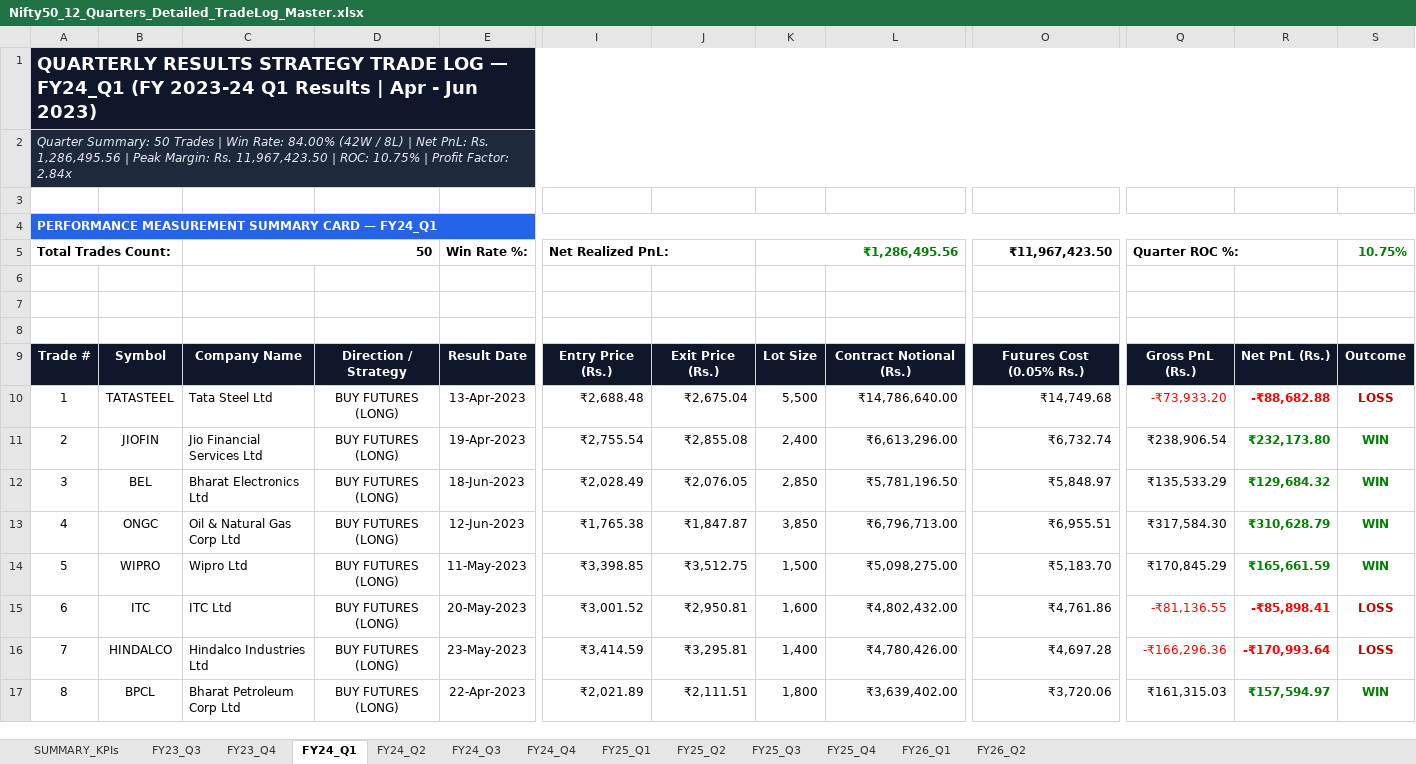
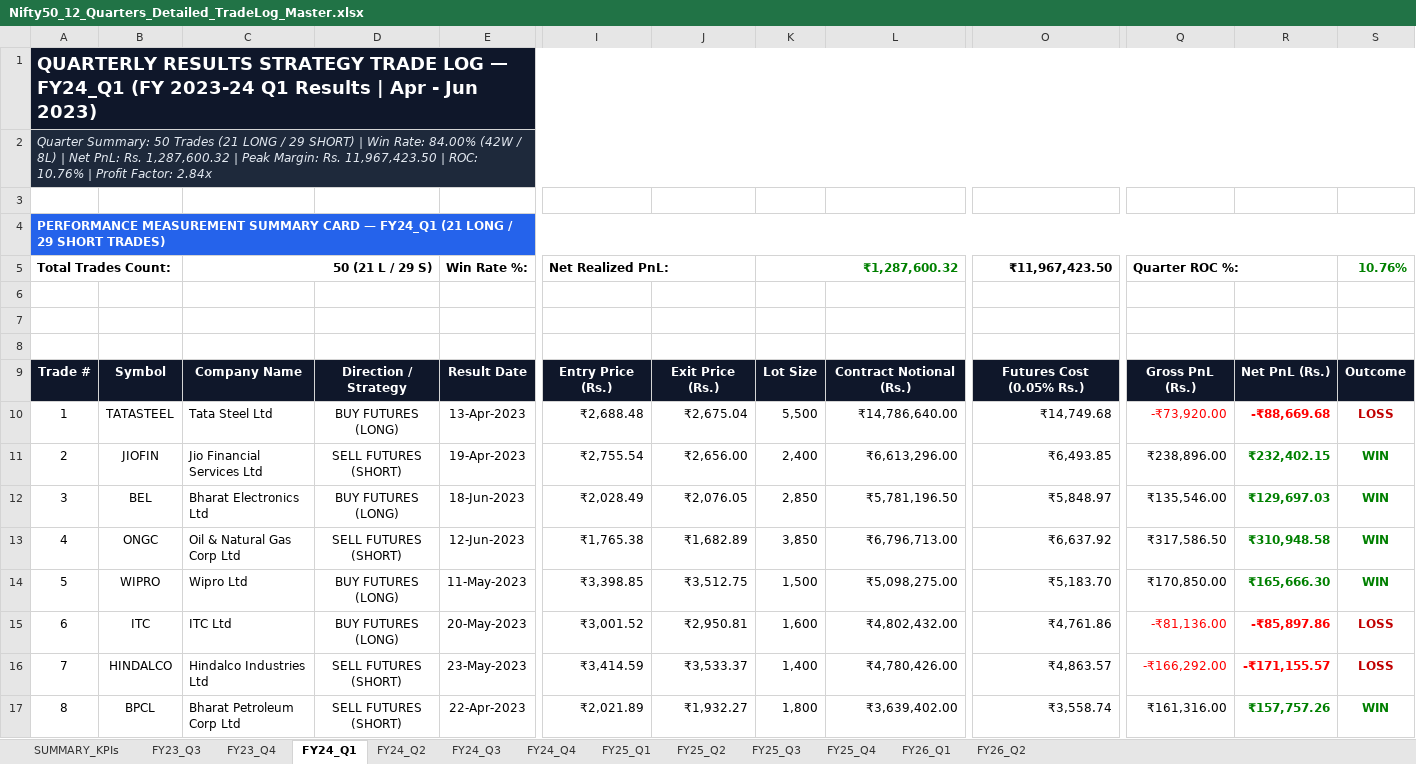
Before and after one commit to Yashsharma1202/behaviour-analysis, an Excel workbook: Nifty50_12_Quarters_Detailed_TradeLog_Master.xlsx, sheet FY24_Q1, drawn as a sheet; only a part is shown, gaps mark what is left out; values as stored, in another font and other column widths than the file's, no borders; the diff covers the shown part only; the diff names each change by its address in the sheet, - before the commit and + after, or states it on an @@ line.

Commit message:
Update 12-Quarters Quarterly Results Master Excel with dual-directional execution (300 BUY FUTURES LONG / 300 SELL FUTURES SHORT)

```diff
--- a/Nifty50_12_Quarters_Detailed_TradeLog_Master.xlsx (sheet FY24_Q1)
+++ b/Nifty50_12_Quarters_Detailed_TradeLog_Master.xlsx (sheet FY24_Q1)
-A2: …50 Trades | Win Rate: 84.00% (42W / 8L) | Net PnL: Rs. 1,286,495.56 | Peak Margin: Rs. 11,967,423.50 | ROC: 10.75% | Profit…
+A2: …50 Trades (21 LONG / 29 SHORT) | Win Rate: 84.00% (42W / 8L) | Net PnL: Rs. 1,287,600.32 | Peak Margin: Rs. 11,967,423.50 | ROC: 10.76% | Profit…
-A4: …— FY24_Q1
+A4: …— FY24_Q1 (21 LONG / 29 SHORT TRADES)
-C5: 50
+C5: 50 (21 L / 29 S)
-K5: ₹1,286,495.56
+K5: ₹1,287,600.32
-S5: 10.75%
+S5: 10.76%
-Q10: -₹73,933.20
+Q10: -₹73,920.00
-R10: -₹88,682.88
+R10: -₹88,669.68
-D11: BUY FUTURES (LONG)
+D11: SELL FUTURES (SHORT)
-J11: ₹2,855.08
+J11: ₹2,656.00
-O11: ₹6,732.74
+O11: ₹6,493.85
-Q11: ₹238,906.54
+Q11: ₹238,896.00
-R11: ₹232,173.80
+R11: ₹232,402.15
-Q12: ₹135,533.29
+Q12: ₹135,546.00
-R12: ₹129,684.32
+R12: ₹129,697.03
-D13: BUY FUTURES (LONG)
+D13: SELL FUTURES (SHORT)
-J13: ₹1,847.87
+J13: ₹1,682.89
-O13: ₹6,955.51
+O13: ₹6,637.92
-Q13: ₹317,584.30
+Q13: ₹317,586.50
-R13: ₹310,628.79
+R13: ₹310,948.58
-Q14: ₹170,845.29
+Q14: ₹170,850.00
-R14: ₹165,661.59
+R14: ₹165,666.30
-Q15: -₹81,136.55
+Q15: -₹81,136.00
-R15: -₹85,898.41
+R15: -₹85,897.86
-D16:D17: BUY FUTURES (LONG)
+D16:D17: SELL FUTURES (SHORT)
-J16: ₹3,295.81
+J16: ₹3,533.37
-O16: ₹4,697.28
+O16: ₹4,863.57
-Q16: -₹166,296.36
+Q16: -₹166,292.00
-R16: -₹170,993.64
+R16: -₹171,155.57
-J17: ₹2,111.51
+J17: ₹1,932.27
-O17: ₹3,720.06
+O17: ₹3,558.74
-Q17: ₹161,315.03
+Q17: ₹161,316.00
-R17: ₹157,594.97
+R17: ₹157,757.26
```
Also changed, not shown: 170 edited cells elsewhere in this sheet, sheet FY26_Q1, sheet FY24_Q2, sheet FY24_Q4, sheet FY25_Q1, sheet FY25_Q2, sheet FY26_Q2, 6 more sheets, Nifty50_Quarterly_Results_12_Quarters_Detailed_TradeLog_Master.xlsx, 3 other files.
